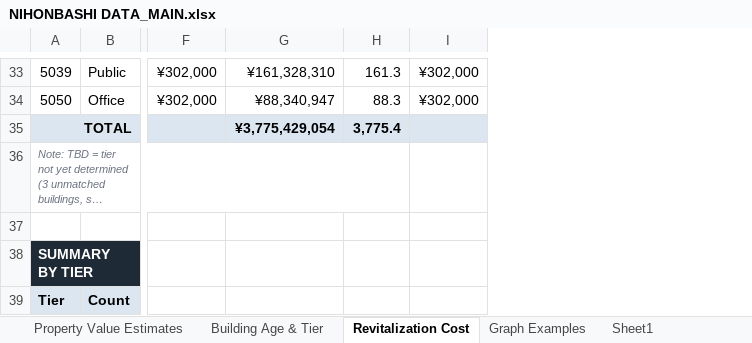
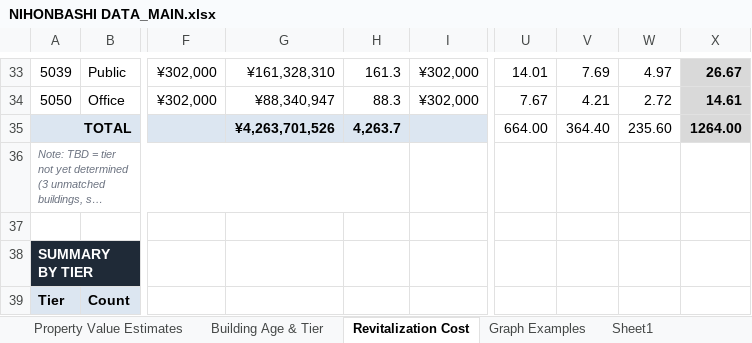
Before and after one commit to jaeglee/tokyo_workshop_dashboard, an Excel workbook: data/NIHONBASHI DATA_MAIN.xlsx, sheet Revitalization Cost, drawn as a sheet; only a part is shown, gaps mark what is left out; long unchanged cells end in …; values as stored, in another font and other column widths than the file's, no borders; charts and pictures not drawn; the diff covers the shown part only; the diff names each change by its address in the sheet, - before the commit and + after, or states it on an @@ line.

```diff
--- a/data/NIHONBASHI DATA_MAIN.xlsx (sheet Revitalization Cost)
+++ b/data/NIHONBASHI DATA_MAIN.xlsx (sheet Revitalization Cost)
+column U, rows 33-35: 14.01 | 7.67 | 664.00
+column V, rows 33-35: 7.69 | 4.21 | 364.40
+column W, rows 33-35: 4.97 | 2.72 | 235.60
+column X, rows 33-35: 26.67 | 14.61 | 1264.00
-G35: ¥3,775,429,054
+G35: ¥4,263,701,526
-H35: 3,775.4
+H35: 4,263.7
```
Also changed, not shown: 1 added row, 1 removed row and 23 edited cells elsewhere in this sheet, sheet Building Age & Tier, sheet Graph Examples, sheet Property Value Estimates, charts or pictures, data/data.xlsx, 5 other files.
